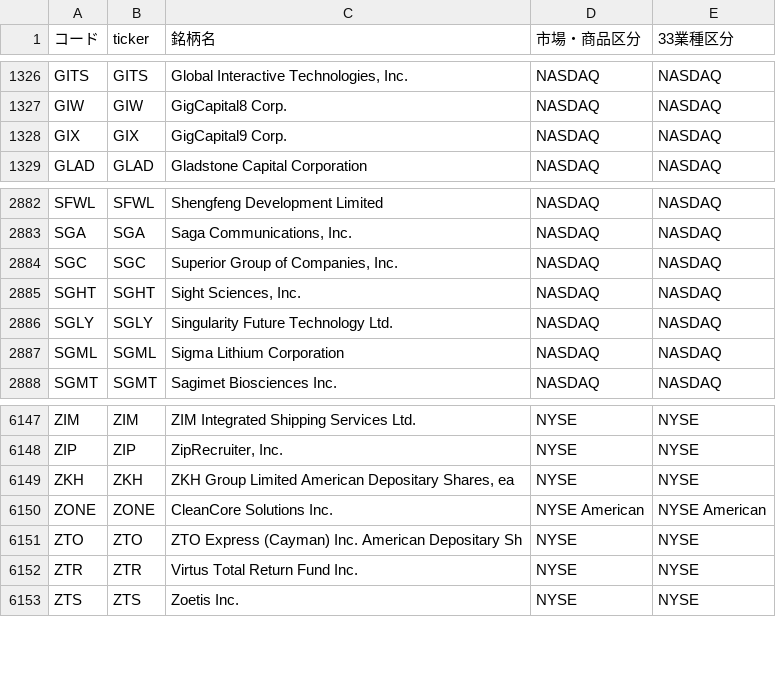
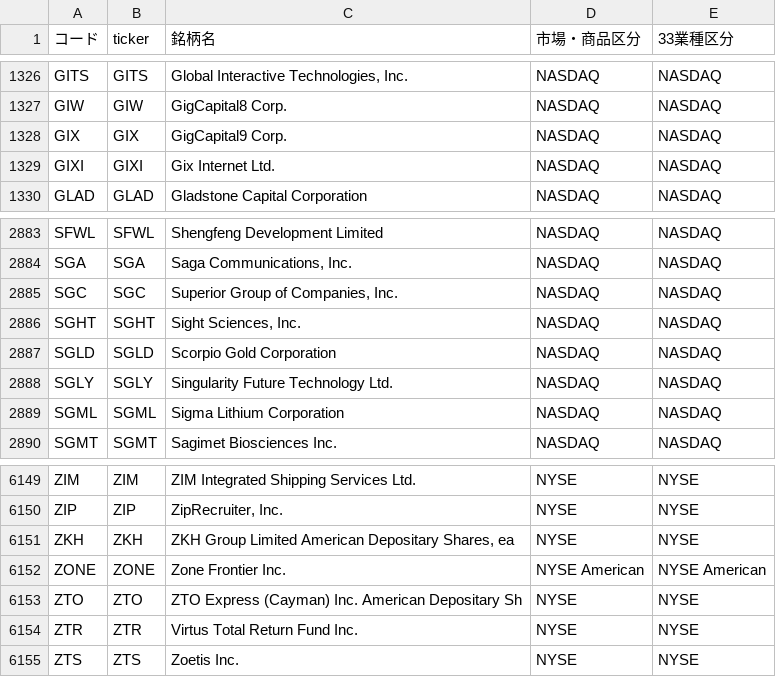
Before and after one commit to mnghfxiidm4ad-rgb/Stock-Price-Heat-Map, a CSV file: lists/tickers_us.csv, drawn as a sheet; only a part is shown, gaps mark what is left out.

```diff
--- a/lists/tickers_us.csv
+++ b/lists/tickers_us.csv
@@ -1328,2 +1328,3 @@ GIW,GIW,GigCapital8 Corp.,NASDAQ,NASDAQ
 GIX,GIX,GigCapital9 Corp.,NASDAQ,NASDAQ
+GIXI,GIXI,Gix Internet Ltd.,NASDAQ,NASDAQ
 GLAD,GLAD,Gladstone Capital Corporation,NASDAQ,NASDAQ
@@ -2885,2 +2886,3 @@ SGC,SGC,"Superior Group of Companies, Inc.",NASDAQ,NASDAQ
 SGHT,SGHT,"Sight Sciences, Inc.",NASDAQ,NASDAQ
+SGLD,SGLD,Scorpio Gold Corporation,NASDAQ,NASDAQ
 SGLY,SGLY,Singularity Future Technology Ltd.,NASDAQ,NASDAQ
@@ -6149,3 +6151,3 @@ ZIP,ZIP,"ZipRecruiter, Inc.",NYSE,NYSE
 ZKH,ZKH,"ZKH Group Limited American Depositary Shares, ea",NYSE,NYSE
-ZONE,ZONE,CleanCore Solutions Inc.,NYSE American,NYSE American
+ZONE,ZONE,Zone Frontier Inc.,NYSE American,NYSE American
 ZTO,ZTO,ZTO Express (Cayman) Inc. American Depositary Sh,NYSE,NYSE
```
Also changed, not shown: 1 other file.
